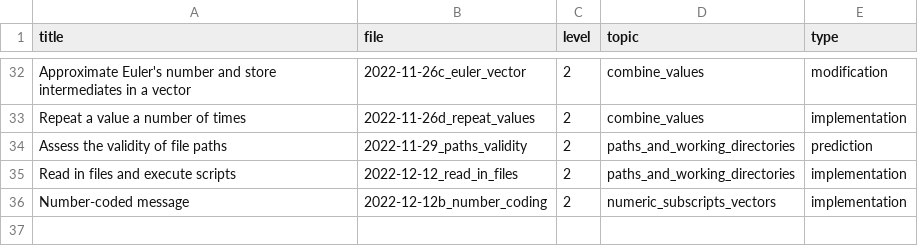
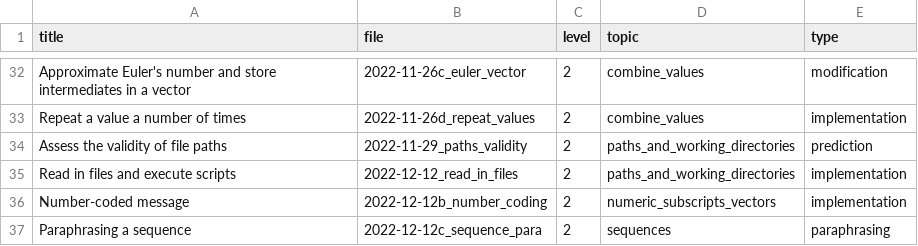
Before and after one commit to adamkocsis/Rcourse, a CSV file: _data/exercises.csv, drawn as a sheet; only a part is shown, gaps mark what is left out.

Commit message:
Added paraphrasing!

```diff
--- a/_data/exercises.csv
+++ b/_data/exercises.csv
@@ -36 +36,2 @@ Read in files and execute scripts,2022-12-12_read_in_files,2,paths_and_working_d
 Number-coded message,2022-12-12b_number_coding,2,numeric_subscripts_vectors,implementation
+Paraphrasing a sequence,2022-12-12c_sequence_para,2,sequences,paraphrasing
```
Also changed, not shown: 1 other file.
